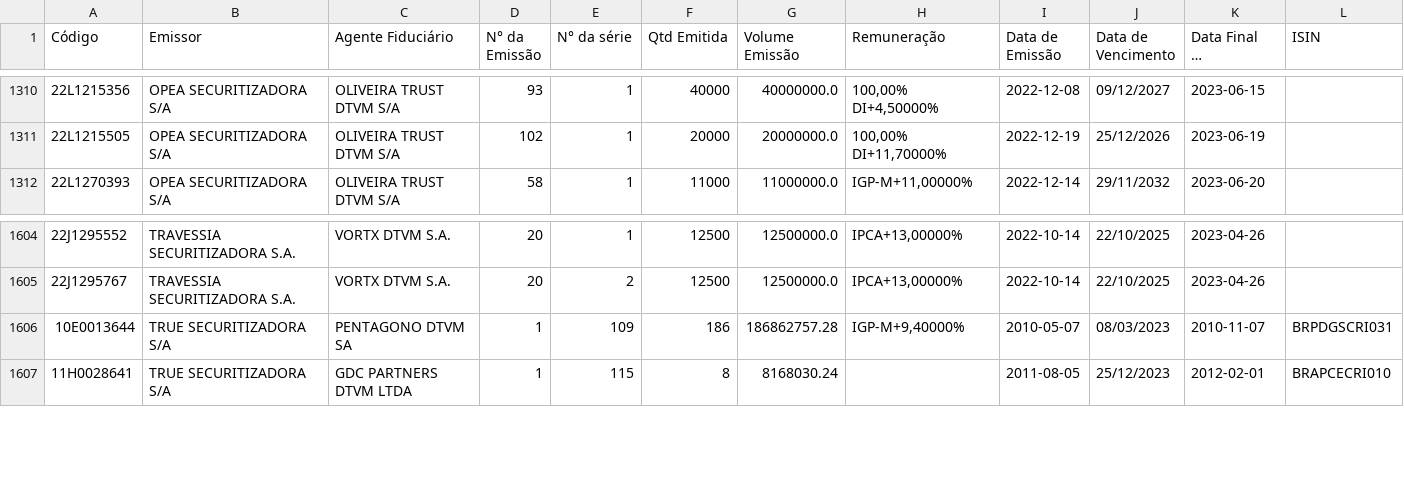
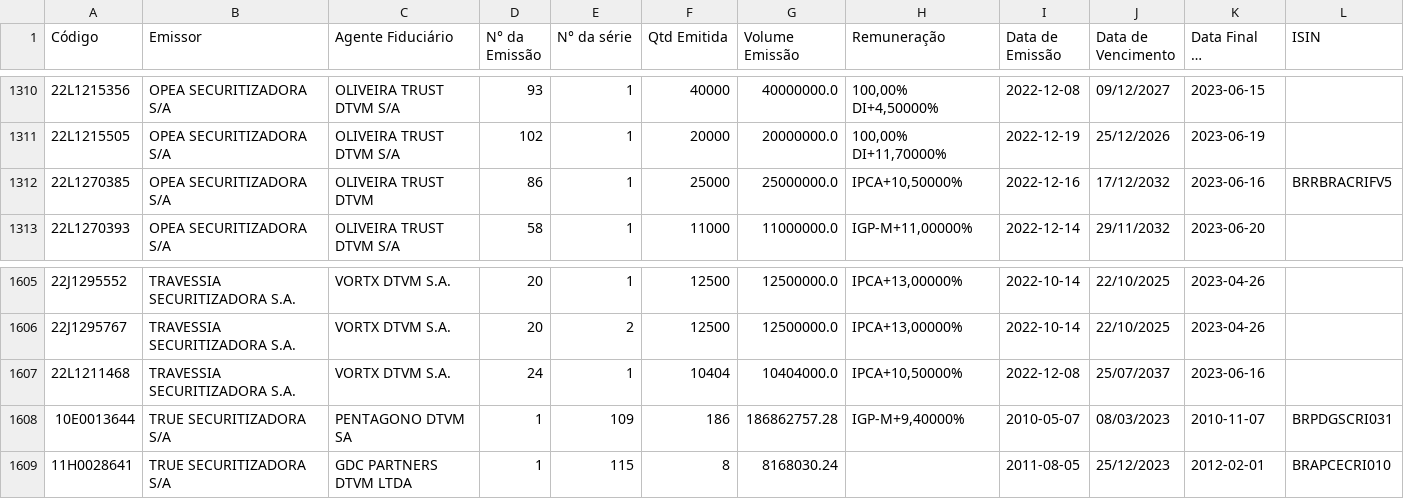
Before and after one commit to moderfla/scraper_cri_cetip, a CSV file: emissoes_cri.csv, drawn as a sheet; only a part is shown, gaps mark what is left out; long unchanged cells end in …; the diff names each change by its address in the sheet, - before the commit and + after, or states it on an @@ line.

```diff
--- a/emissoes_cri.csv
+++ b/emissoes_cri.csv
+row 1312: 22L1270385 | OPEA SECURITIZADORA S/A | OLIVEIRA TRUST DTVM | 86 | 1 | 25000 | 25000000.0 | IPCA+10,50000% | 2022-12-16 | 17/12/2032 | 2023-06-16 | BRRBRACRIFV5
+row 1607: 22L1211468 | TRAVESSIA SECURITIZADORA S.A. | VORTX DTVM S.A. | 24 | 1 | 10404 | 10404000.0 | IPCA+10,50000% | 2022-12-08 | 25/07/2037 | 2023-06-16
```
Also changed, not shown: 1 other file.
